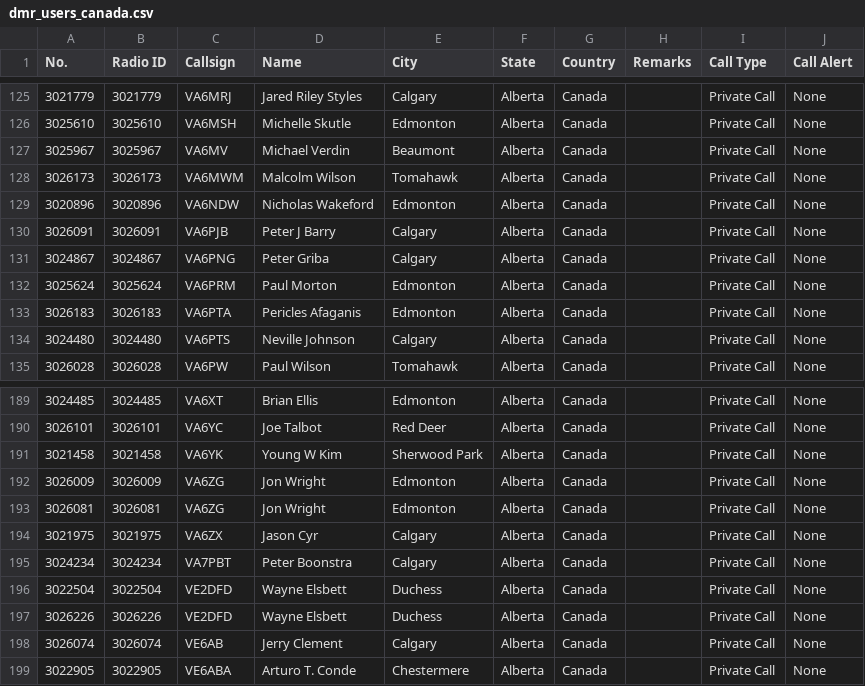
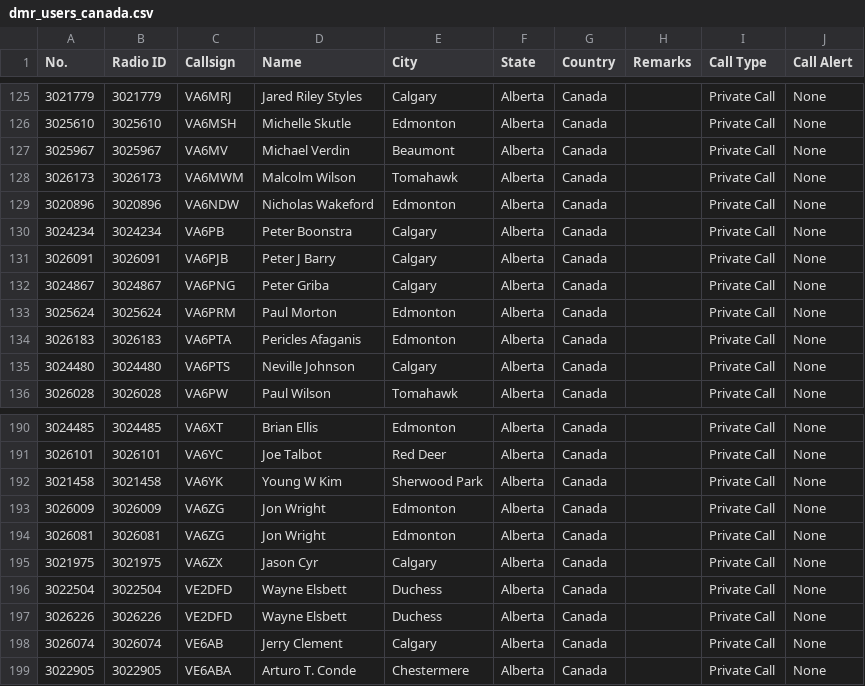
Before and after one commit to CraigHead/Anytone-DMR-Users, a CSV file: dmr_users_canada.csv, drawn as a sheet; only a part is shown, gaps mark what is left out; removed rows and columns are numbered as before the commit, all else as after; the diff names each change by its address in the sheet, - before the commit and + after, or states it on an @@ line.

Commit message:
Updated DMR User List 20240827.1

```diff
--- a/dmr_users_canada.csv
+++ b/dmr_users_canada.csv
+row 130: 3024234 | 3024234 | VA6PB | Peter Boonstra | Calgary | Alberta | Canada |  | Private Call | None
-row 195: 3024234 | 3024234 | VA7PBT | Peter Boonstra | Calgary | Alberta | Canada |  | Private Call | None
```
